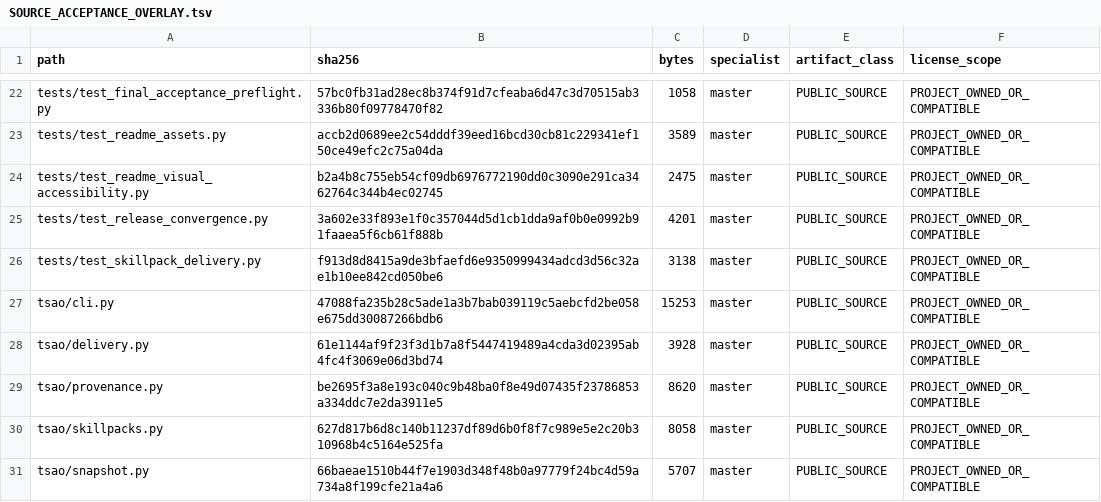
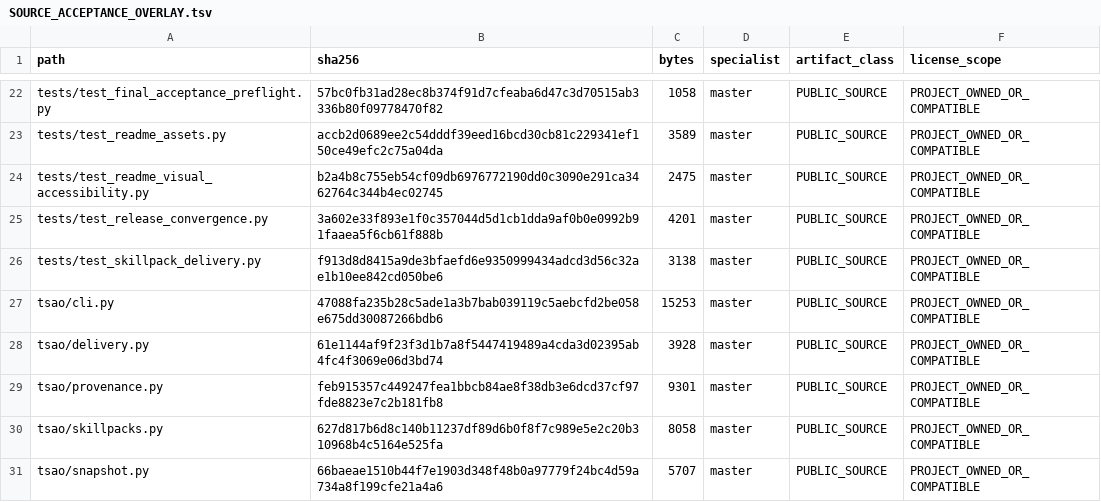
Before and after one commit to SUNHAOJUN22/TSAO-PROCESSING-SKILL, a TSV file: reports/SOURCE_ACCEPTANCE_OVERLAY.tsv, drawn as a sheet; only a part is shown, gaps mark what is left out.

Commit message:
chore(provenance): bind optimized verifier identity

```diff
--- a/reports/SOURCE_ACCEPTANCE_OVERLAY.tsv
+++ b/reports/SOURCE_ACCEPTANCE_OVERLAY.tsv
@@ -28,3 +28,3 @@ tsao/cli.py	47088fa235b28c5ade1a3b7bab039119c5aebcfd2be058e675dd30087266bdb6	152
 tsao/delivery.py	61e1144af9f23f3d1b7a8f5447419489a4cda3d02395ab4fc4f3069e06d3bd74	3928	master	PUBLIC_SOURCE	PROJECT_OWNED_OR_COMPATIBLE
-tsao/provenance.py	be2695f3a8e193c040c9b48ba0f8e49d07435f23786853a334ddc7e2da3911e5	8620	master	PUBLIC_SOURCE	PROJECT_OWNED_OR_COMPATIBLE
+tsao/provenance.py	feb915357c449247fea1bbcb84ae8f38db3e6dcd37cf97fde8823e7c2b181fb8	9301	master	PUBLIC_SOURCE	PROJECT_OWNED_OR_COMPATIBLE
 tsao/skillpacks.py	627d817b6d8c140b11237df89d6b0f8f7c989e5e2c20b310968b4c5164e525fa	8058	master	PUBLIC_SOURCE	PROJECT_OWNED_OR_COMPATIBLE
```
